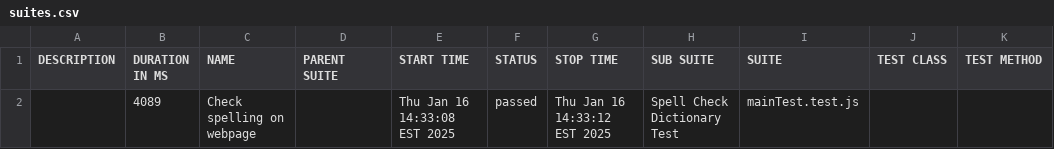
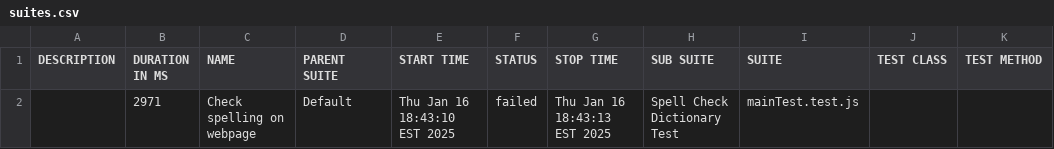
Before and after one commit to npothapu/typo-spellchecker, a CSV file: allure-report/data/suites.csv, drawn as a sheet.

```diff
--- a/allure-report/data/suites.csv
+++ b/allure-report/data/suites.csv
@@ -1,2 +1,2 @@
 "DESCRIPTION","DURATION IN MS","NAME","PARENT SUITE","START TIME","STATUS","STOP TIME","SUB SUITE","SUITE","TEST CLASS","TEST METHOD"
-"","4089","Check spelling on webpage","","Thu Jan 16 14:33:08 EST 2025","passed","Thu Jan 16 14:33:12 EST 2025","Spell Check Dictionary Test","mainTest.test.js","",""
+"","2971","Check spelling on webpage","Default","Thu Jan 16 18:43:10 EST 2025","failed","Thu Jan 16 18:43:13 EST 2025","Spell Check Dictionary Test","mainTest.test.js","",""
```
Also changed, not shown: 54 other files.
